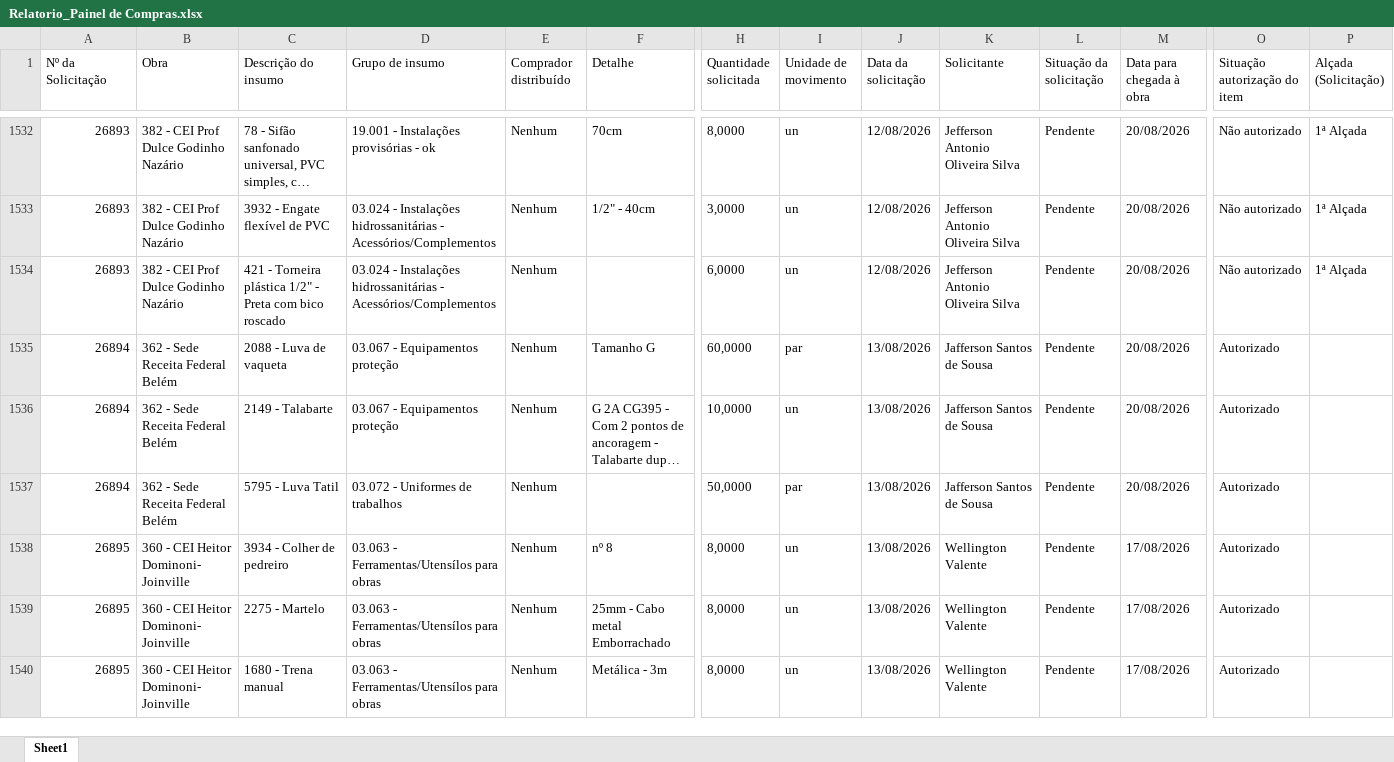
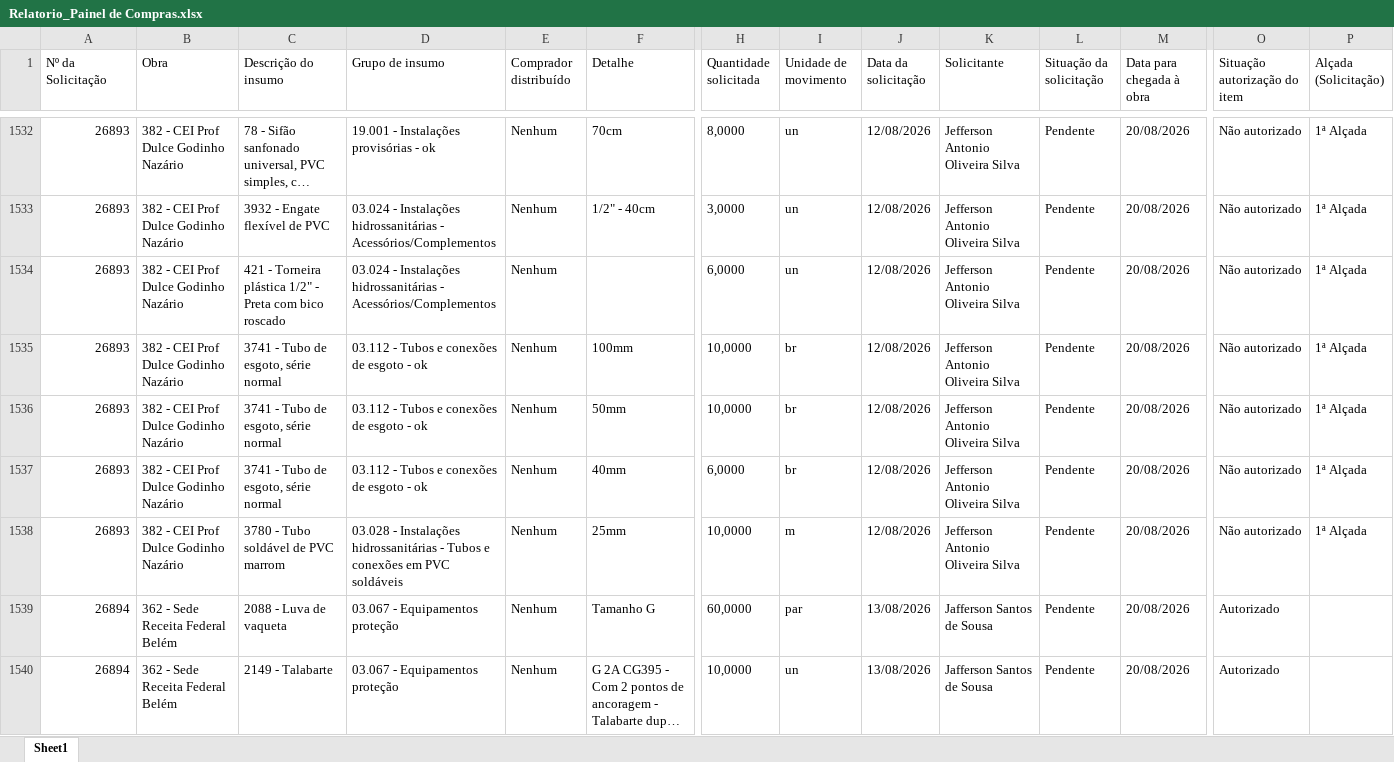
Before and after one commit to vicentecosantos/painel_de_compras_or, an Excel workbook: Relatorio_Painel de Compras.xlsx, sheet Sheet1, drawn as a sheet; only a part is shown, gaps mark what is left out; the shorter side is filled out with more unchanged rows; long unchanged cells end in …; values as stored, in another font and other column widths than the file's, no borders; rows hold the shown columns only; the diff covers the shown part only; the diff names each change by its address in the sheet, - before the commit and + after, or states it on an @@ line.

```diff
--- a/Relatorio_Painel de Compras.xlsx (sheet Sheet1)
+++ b/Relatorio_Painel de Compras.xlsx (sheet Sheet1)
+row 1535: 26893 | 382 - CEI Prof Dulce Godinho Nazário | 3741 - Tubo de esgoto, série normal | 03.112 - Tubos e conexões de esgoto - ok | Nenhum | 100mm | 10,0000 | br | 12/08/2026 | Jefferson Antonio Oliveira Silva | Pendente | 20/08/2026 | Não autorizado | 1ª Alçada
+row 1536: 26893 | 382 - CEI Prof Dulce Godinho Nazário | 3741 - Tubo de esgoto, série normal | 03.112 - Tubos e conexões de esgoto - ok | Nenhum | 50mm | 10,0000 | br | 12/08/2026 | Jefferson Antonio Oliveira Silva | Pendente | 20/08/2026 | Não autorizado | 1ª Alçada
+row 1537: 26893 | 382 - CEI Prof Dulce Godinho Nazário | 3741 - Tubo de esgoto, série normal | 03.112 - Tubos e conexões de esgoto - ok | Nenhum | 40mm | 6,0000 | br | 12/08/2026 | Jefferson Antonio Oliveira Silva | Pendente | 20/08/2026 | Não autorizado | 1ª Alçada
+row 1538: 26893 | 382 - CEI Prof Dulce Godinho Nazário | 3780 - Tubo soldável de PVC marrom | 03.028 - Instalações hidrossanitárias - Tubos e conexões em PVC soldáveis | Nenhum | 25mm | 10,0000 | m | 12/08/2026 | Jefferson Antonio Oliveira Silva | Pendente | 20/08/2026 | Não autorizado | 1ª Alçada
```
Also changed, not shown: 77 edited cells elsewhere in this sheet.
